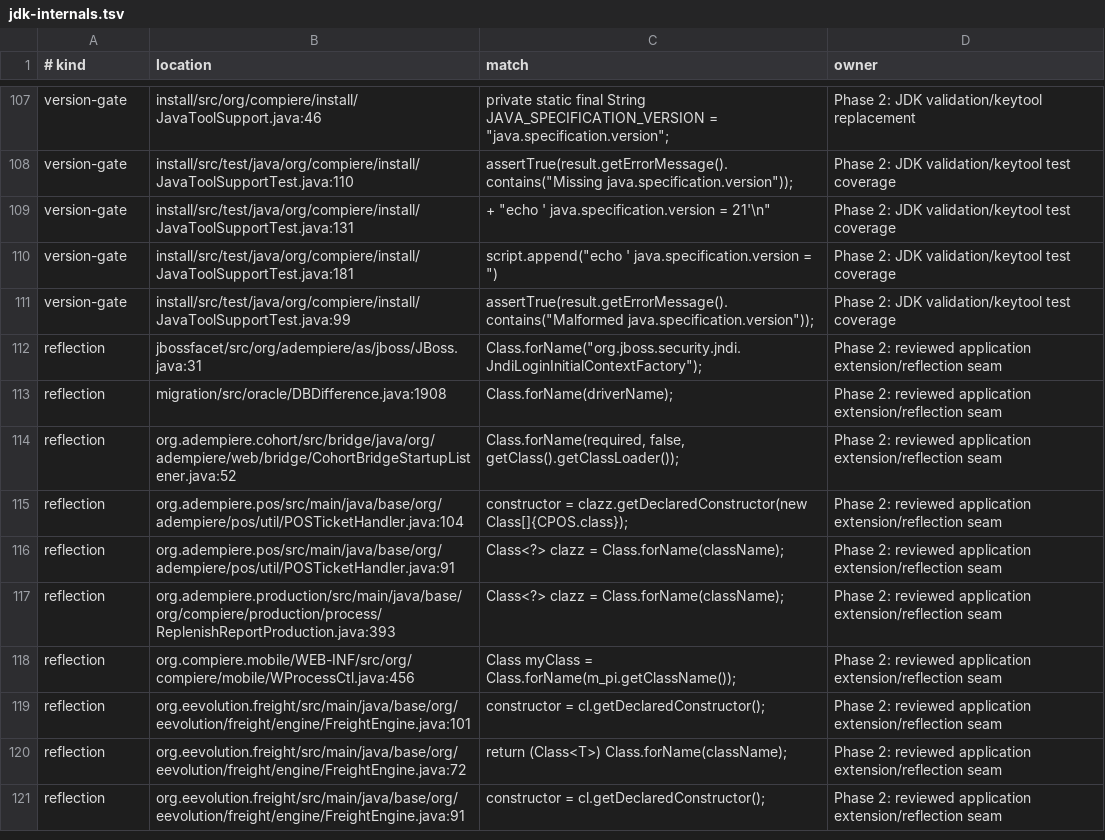
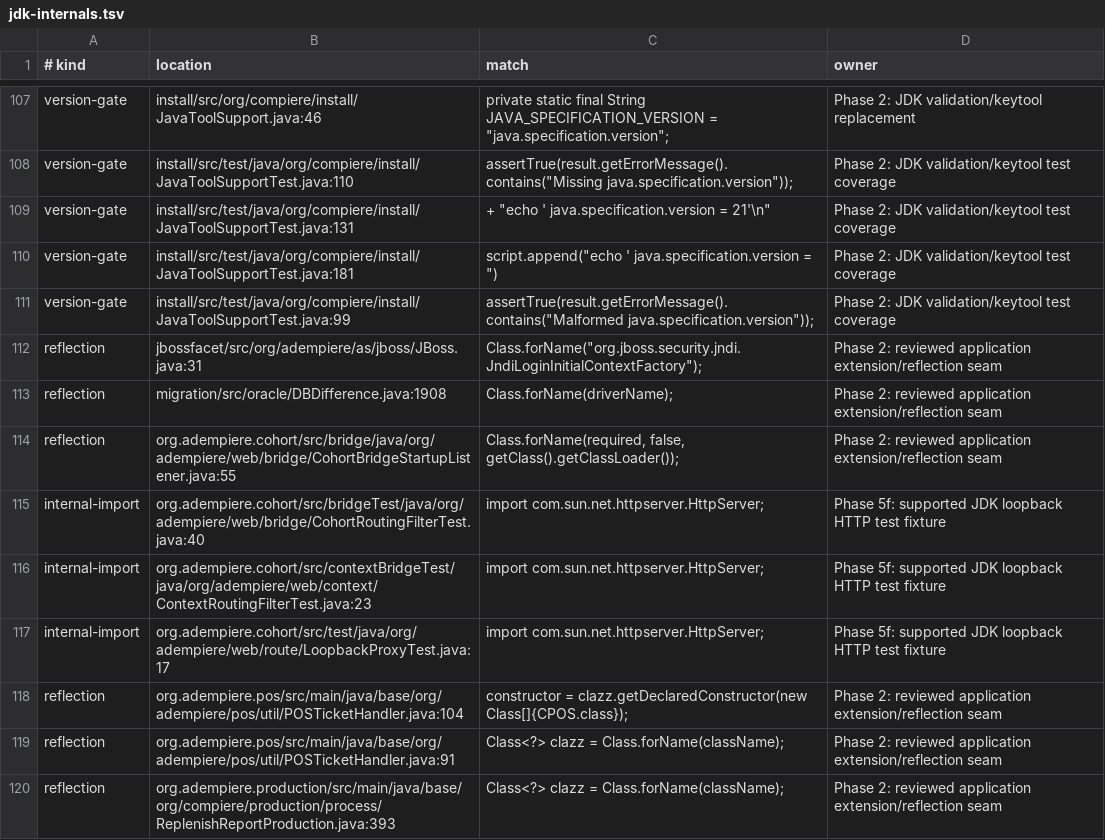
Before and after one commit to samqbush/adempiere2, a TSV file: gradle/phase2/jdk-internals.tsv, drawn as a sheet; only a part is shown, gaps mark what is left out; the shorter side is filled out with more unchanged rows.

```diff
--- a/gradle/phase2/jdk-internals.tsv
+++ b/gradle/phase2/jdk-internals.tsv
@@ -113,3 +113,6 @@ reflection	jbossfacet/src/org/adempiere/as/jboss/JBoss.java:31	Class.forName("or
 reflection	migration/src/oracle/DBDifference.java:1908	Class.forName(driverName); 	Phase 2: reviewed application extension/reflection seam
-reflection	org.adempiere.cohort/src/bridge/java/org/adempiere/web/bridge/CohortBridgeStartupListener.java:52	Class.forName(required, false, getClass().getClassLoader());	Phase 2: reviewed application extension/reflection seam
+reflection	org.adempiere.cohort/src/bridge/java/org/adempiere/web/bridge/CohortBridgeStartupListener.java:55	Class.forName(required, false, getClass().getClassLoader());	Phase 2: reviewed application extension/reflection seam
+internal-import	org.adempiere.cohort/src/bridgeTest/java/org/adempiere/web/bridge/CohortRoutingFilterTest.java:40	import com.sun.net.httpserver.HttpServer;	Phase 5f: supported JDK loopback HTTP test fixture
+internal-import	org.adempiere.cohort/src/contextBridgeTest/java/org/adempiere/web/context/ContextRoutingFilterTest.java:23	import com.sun.net.httpserver.HttpServer;	Phase 5f: supported JDK loopback HTTP test fixture
+internal-import	org.adempiere.cohort/src/test/java/org/adempiere/web/route/LoopbackProxyTest.java:17	import com.sun.net.httpserver.HttpServer;	Phase 5f: supported JDK loopback HTTP test fixture
 reflection	org.adempiere.pos/src/main/java/base/org/adempiere/pos/util/POSTicketHandler.java:104	constructor = clazz.getDeclaredConstructor(new Class[]{CPOS.class});	Phase 2: reviewed application extension/reflection seam
```
Also changed, not shown: 3 other files.
